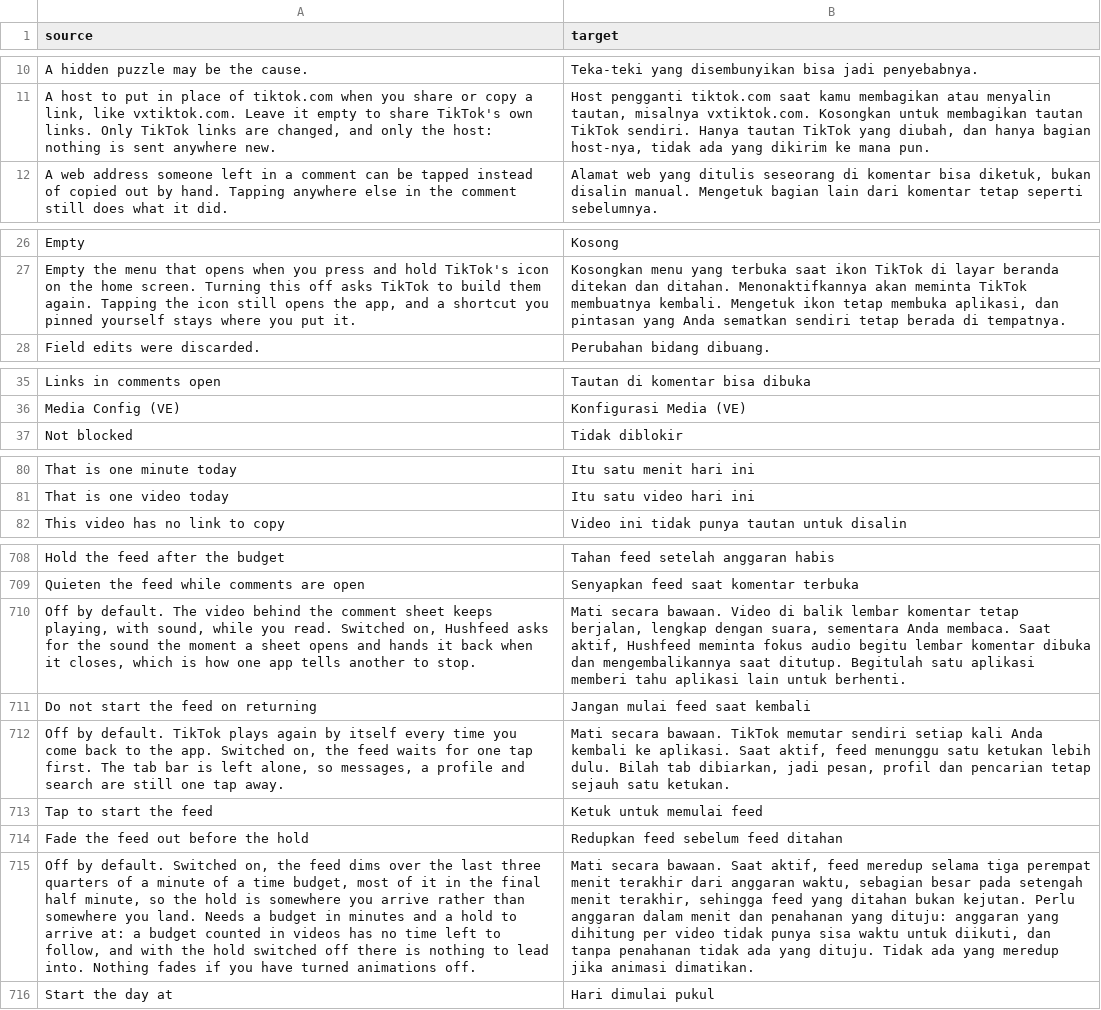
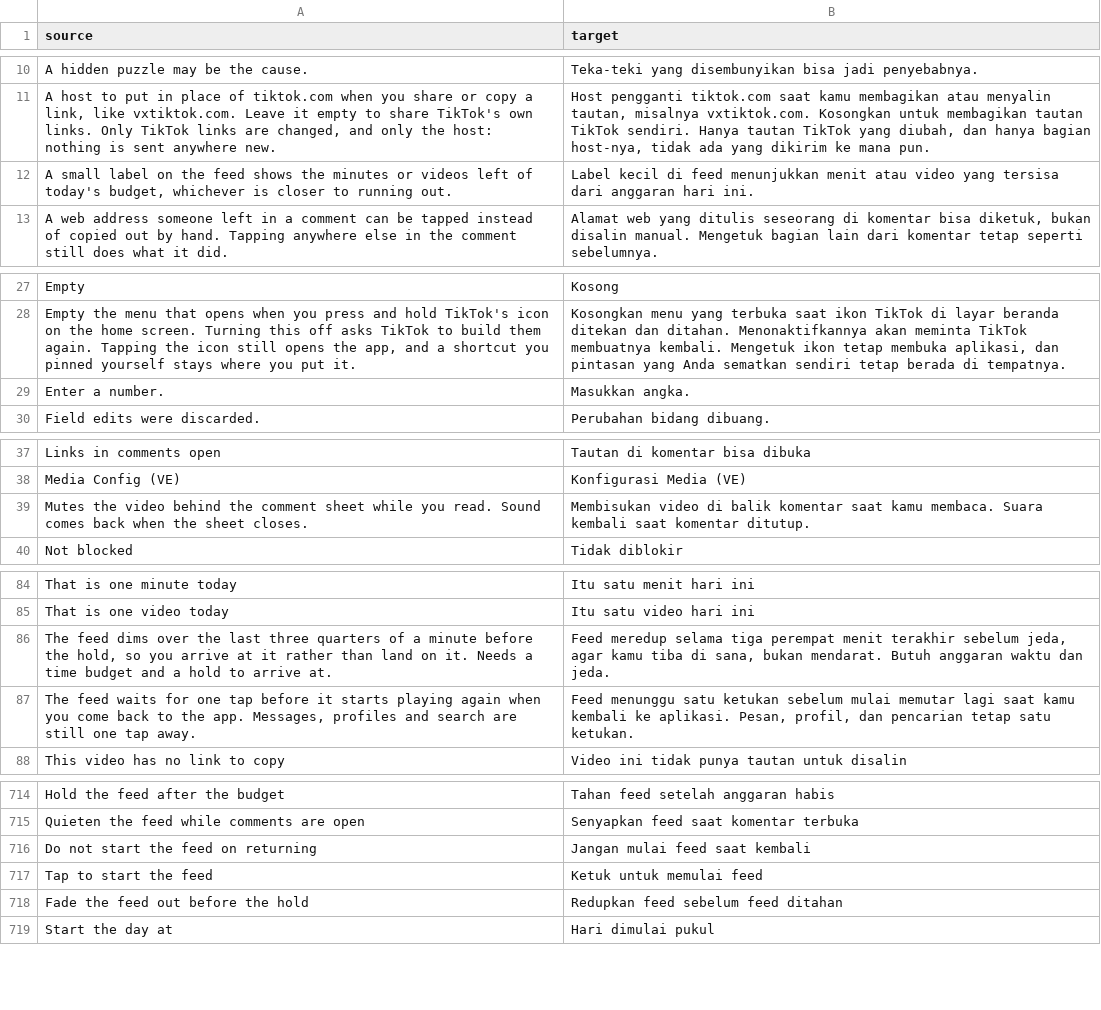
Before and after one commit to Dojz/hushfeed, a CSV file: extensions/tiktok/src/main/l10n/in.csv, drawn as a sheet; only a part is shown, gaps mark what is left out; removed rows and columns are numbered as before the commit, all else as after; the diff covers the shown part only; the diff names each change by its address in the sheet, - before the commit and + after, or states it on an @@ line.

Commit message:
fix(settings): remove stale validation copy and trim Playback summaries
"Enter a number. The previous value was kept." described a flow that no
longer exists. Five Playback summaries opened with "Off by default." and
the longest ran to 80 words; each now leads with what the feature does and
the switch says whether it is on.

```diff
--- a/extensions/tiktok/src/main/l10n/in.csv
+++ b/extensions/tiktok/src/main/l10n/in.csv
+row 12: A small label on the feed shows the minutes or videos left of today's budget, whichever is closer to running out. | Label kecil di feed menunjukkan menit atau video yang tersisa dari anggaran hari ini.
+row 29: Enter a number. | Masukkan angka.
+row 39: Mutes the video behind the comment sheet while you read. Sound comes back when the sheet closes. | Membisukan video di balik komentar saat kamu membaca. Suara kembali saat komentar ditutup.
+row 86: The feed dims over the last three quarters of a minute before the hold, so you arrive at it rather than land on it. Needs a time budget and a hold to arrive at. | Feed meredup selama tiga perempat menit terakhir sebelum jeda, agar kamu tiba di sana, bukan mendarat. Butuh anggaran waktu dan jeda.
+row 87: The feed waits for one tap before it starts playing again when you come back to the app. Messages, profiles and search are still one tap away. | Feed menunggu satu ketukan sebelum mulai memutar lagi saat kamu kembali ke aplikasi. Pesan, profil, dan pencarian tetap satu ketukan.
-row 710: Off by default. The video behind the comment sheet keeps playing, with sound, while you read. Switched on, Hushfeed asks for the sound the moment a sheet opens and hands it back when it closes, which is how one app tells another to stop. | Mati secara bawaan. Video di balik lembar komentar tetap berjalan, lengkap dengan suara, sementara Anda membaca. Saat aktif, Hushfeed meminta fokus audio begitu lembar komentar dibuka dan mengembalikannya saat ditutup. Begitulah satu aplikasi memberi tahu aplikasi lain untuk berhenti.
-row 712: Off by default. TikTok plays again by itself every time you come back to the app. Switched on, the feed waits for one tap first. The tab bar is left alone, so messages, a profile and search are still one tap away. | Mati secara bawaan. TikTok memutar sendiri setiap kali Anda kembali ke aplikasi. Saat aktif, feed menunggu satu ketukan lebih dulu. Bilah tab dibiarkan, jadi pesan, profil dan pencarian tetap sejauh satu ketukan.
-row 715: Off by default. Switched on, the feed dims over the last three quarters of a minute of a time budget, most of it in the final half minute, so the hold is somewhere you arrive rather than somewhere you land. Needs a budget in minutes and a hold to arrive at: a budget counted in videos has no time left to follow, and with the hold switched off there is nothing to lead into. Nothing fades if you have turned animations off. | Mati secara bawaan. Saat aktif, feed meredup selama tiga perempat menit terakhir dari anggaran waktu, sebagian besar pada setengah menit terakhir, sehingga feed yang ditahan bukan kejutan. Perlu anggaran dalam menit dan penahanan yang dituju: anggaran yang dihitung per video tidak punya sisa waktu untuk diikuti, dan tanpa penahanan tidak ada yang dituju. Tidak ada yang meredup jika animasi dimatikan.
```
Also changed, not shown: 1 added row and 3 removed rows elsewhere in this file, extensions/tiktok/src/main/l10n/de.tsv, extensions/tiktok/src/main/l10n/en.csv, 7 other files.
